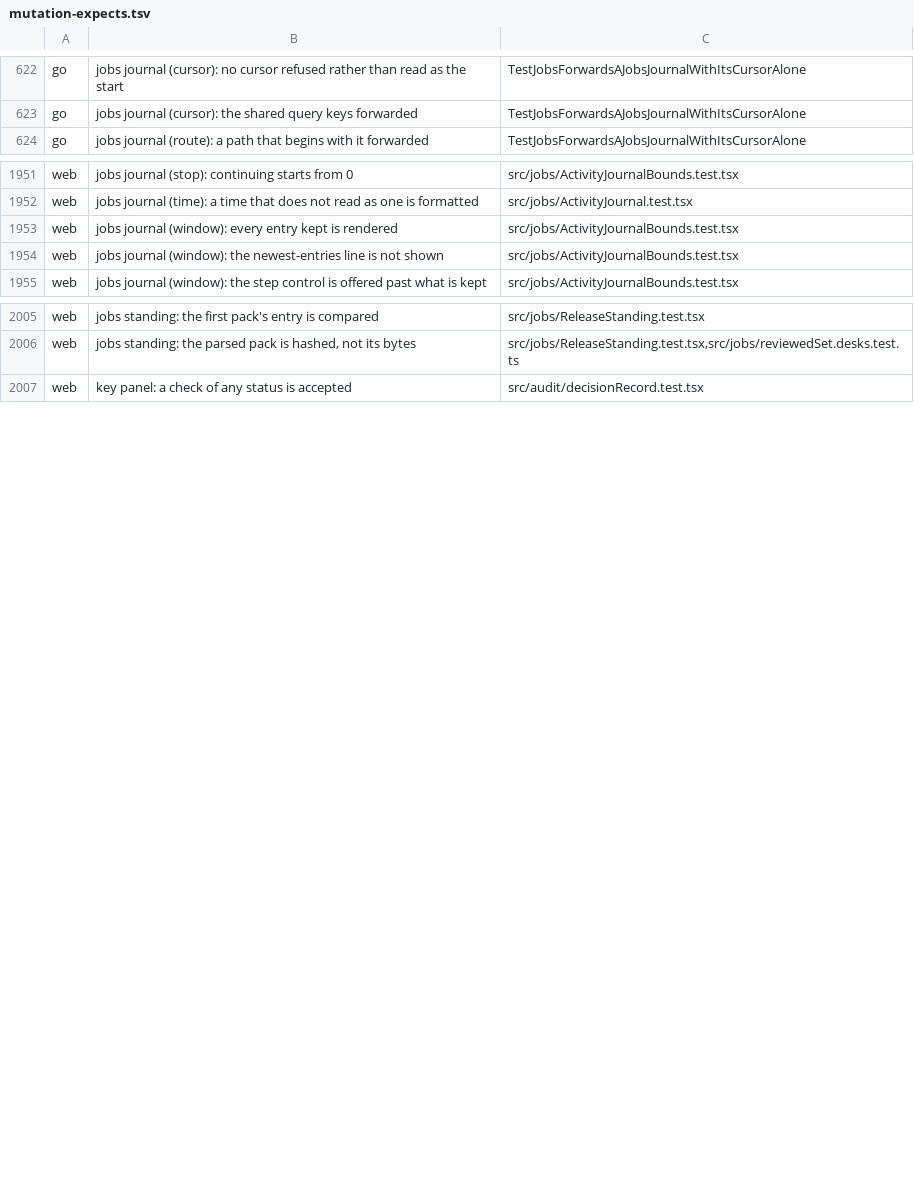
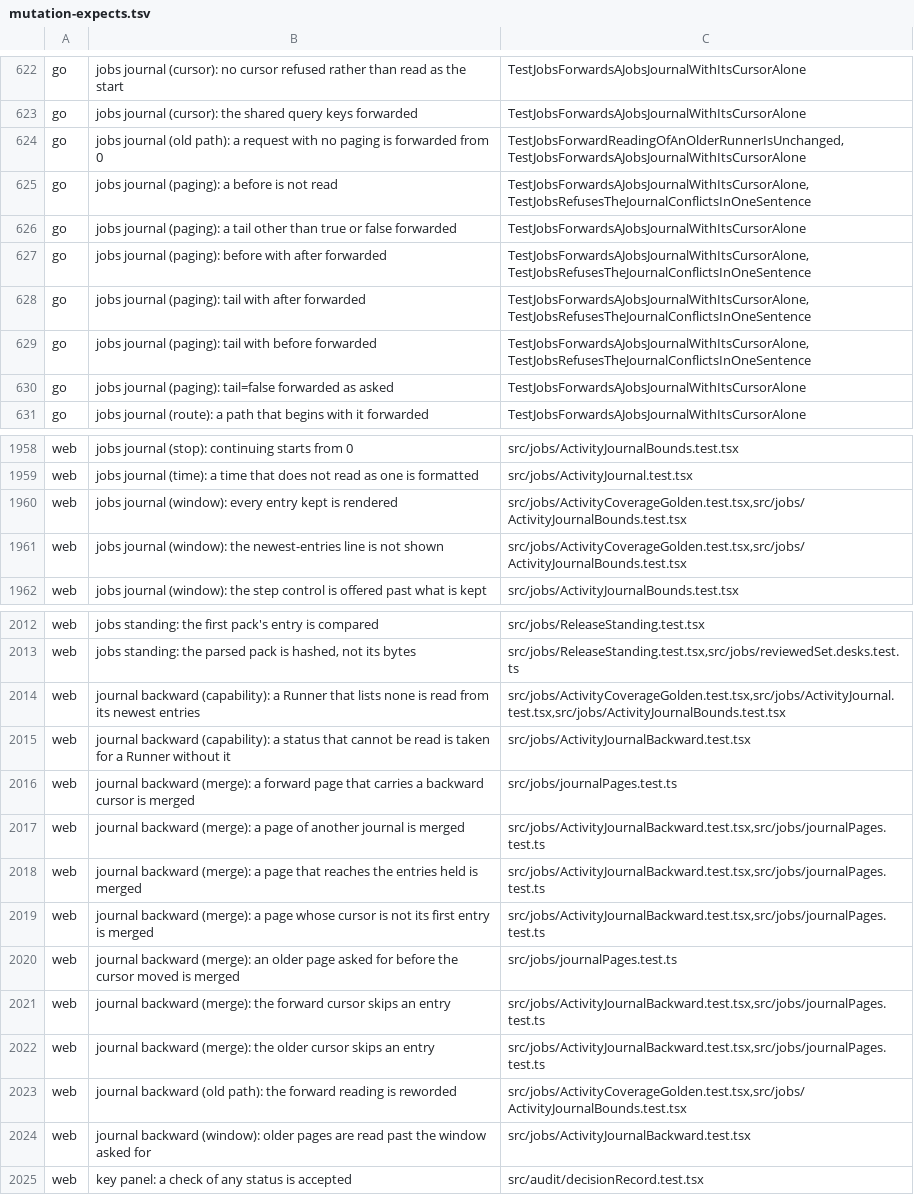
Before and after one commit to Judgment-Pack/judgment-pack-desk, a TSV file: scripts/mutation-expects.tsv, drawn as a sheet; only a part is shown, gaps mark what is left out; the diff covers the shown part only.

```diff
--- a/scripts/mutation-expects.tsv
+++ b/scripts/mutation-expects.tsv
@@ -623,2 +623,9 @@ go	jobs journal (cursor): no cursor refused rather than read as the start	TestJo
 go	jobs journal (cursor): the shared query keys forwarded	TestJobsForwardsAJobsJournalWithItsCursorAlone
+go	jobs journal (old path): a request with no paging is forwarded from 0	TestJobsForwardReadingOfAnOlderRunnerIsUnchanged,TestJobsForwardsAJobsJournalWithItsCursorAlone
+go	jobs journal (paging): a before is not read	TestJobsForwardsAJobsJournalWithItsCursorAlone,TestJobsRefusesTheJournalConflictsInOneSentence
+go	jobs journal (paging): a tail other than true or false forwarded	TestJobsForwardsAJobsJournalWithItsCursorAlone
+go	jobs journal (paging): before with after forwarded	TestJobsForwardsAJobsJournalWithItsCursorAlone,TestJobsRefusesTheJournalConflictsInOneSentence
+go	jobs journal (paging): tail with after forwarded	TestJobsForwardsAJobsJournalWithItsCursorAlone,TestJobsRefusesTheJournalConflictsInOneSentence
+go	jobs journal (paging): tail with before forwarded	TestJobsForwardsAJobsJournalWithItsCursorAlone,TestJobsRefusesTheJournalConflictsInOneSentence
+go	jobs journal (paging): tail=false forwarded as asked	TestJobsForwardsAJobsJournalWithItsCursorAlone
 go	jobs journal (route): a path that begins with it forwarded	TestJobsForwardsAJobsJournalWithItsCursorAlone
@@ -1952,4 +1959,4 @@ web	jobs journal (stop): continuing starts from 0	src/jobs/ActivityJournalBounds
 web	jobs journal (time): a time that does not read as one is formatted	src/jobs/ActivityJournal.test.tsx
-web	jobs journal (window): every entry kept is rendered	src/jobs/ActivityJournalBounds.test.tsx
-web	jobs journal (window): the newest-entries line is not shown	src/jobs/ActivityJournalBounds.test.tsx
+web	jobs journal (window): every entry kept is rendered	src/jobs/ActivityCoverageGolden.test.tsx,src/jobs/ActivityJournalBounds.test.tsx
+web	jobs journal (window): the newest-entries line is not shown	src/jobs/ActivityCoverageGolden.test.tsx,src/jobs/ActivityJournalBounds.test.tsx
 web	jobs journal (window): the step control is offered past what is kept	src/jobs/ActivityJournalBounds.test.tsx
@@ -2006,2 +2013,13 @@ web	jobs standing: the first pack's entry is compared	src/jobs/ReleaseStanding.t
 web	jobs standing: the parsed pack is hashed, not its bytes	src/jobs/ReleaseStanding.test.tsx,src/jobs/reviewedSet.desks.test.ts
+web	journal backward (capability): a Runner that lists none is read from its newest entries	src/jobs/ActivityCoverageGolden.test.tsx,src/jobs/ActivityJournal.test.tsx,src/jobs/ActivityJournalBounds.test.tsx
+web	journal backward (capability): a status that cannot be read is taken for a Runner without it	src/jobs/ActivityJournalBackward.test.tsx
+web	journal backward (merge): a forward page that carries a backward cursor is merged	src/jobs/journalPages.test.ts
+web	journal backward (merge): a page of another journal is merged	src/jobs/ActivityJournalBackward.test.tsx,src/jobs/journalPages.test.ts
+web	journal backward (merge): a page that reaches the entries held is merged	src/jobs/ActivityJournalBackward.test.tsx,src/jobs/journalPages.test.ts
+web	journal backward (merge): a page whose cursor is not its first entry is merged	src/jobs/ActivityJournalBackward.test.tsx,src/jobs/journalPages.test.ts
+web	journal backward (merge): an older page asked for before the cursor moved is merged	src/jobs/journalPages.test.ts
+web	journal backward (merge): the forward cursor skips an entry	src/jobs/ActivityJournalBackward.test.tsx,src/jobs/journalPages.test.ts
+web	journal backward (merge): the older cursor skips an entry	src/jobs/ActivityJournalBackward.test.tsx,src/jobs/journalPages.test.ts
+web	journal backward (old path): the forward reading is reworded	src/jobs/ActivityCoverageGolden.test.tsx,src/jobs/ActivityJournalBounds.test.tsx
+web	journal backward (window): older pages are read past the window asked for	src/jobs/ActivityJournalBackward.test.tsx
 web	key panel: a check of any status is accepted	src/audit/decisionRecord.test.tsx
```
Also changed, not shown: 2 edited cells elsewhere in this file.
